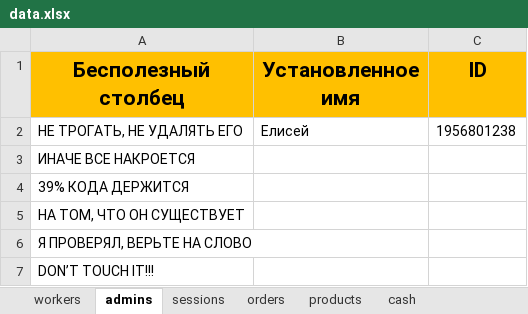
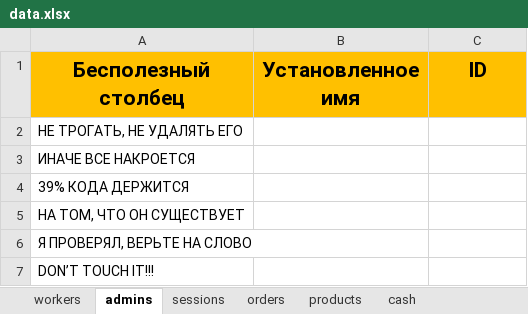
Before and after one commit to ElishaFlacon/telegram-bot-coffee-cafe, an Excel workbook: data/data.xlsx, sheet admins, drawn as a sheet; values as stored, in another font and other column widths than the file's, no borders; the diff names each change by its address in the sheet, - before the commit and + after, or states it on an @@ line.

```diff
--- a/data/data.xlsx (sheet admins)
+++ b/data/data.xlsx (sheet admins)
-B2 (Установленное имя): Елисей
+B2 (Установленное имя): (empty)
-C2 (ID): 1956801238
+C2 (ID): (empty)
```
Also changed, not shown: sheet orders, sheet sessions, sheet products, sheet workers, sheet cash, 26 other files.
